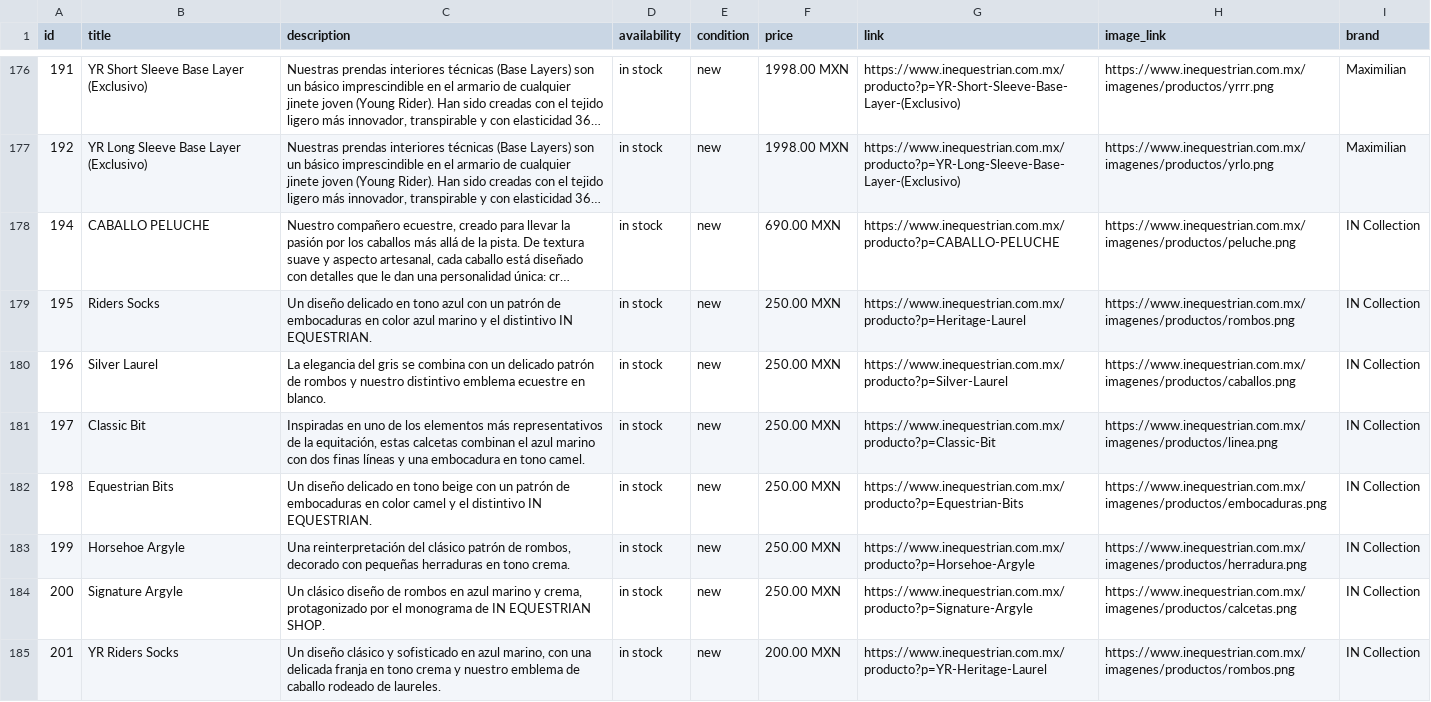
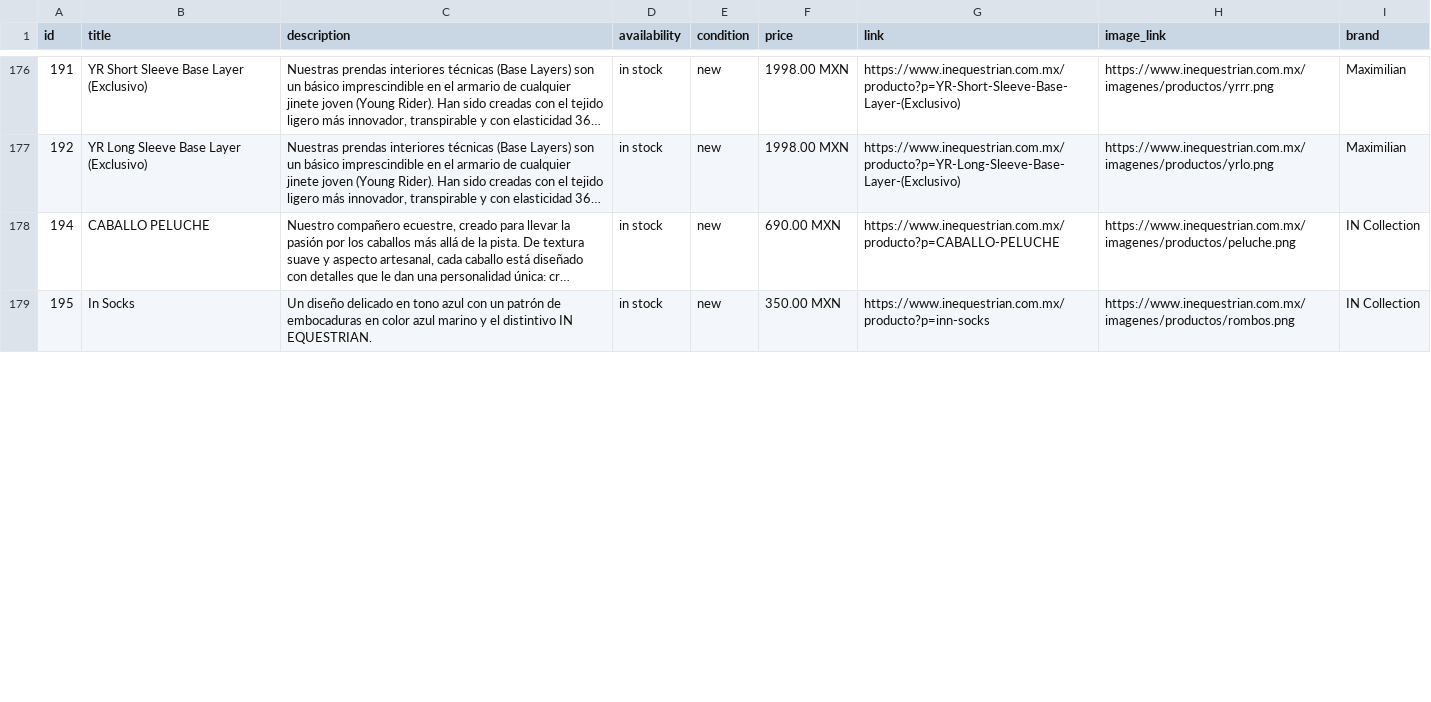
Before and after one commit to david123455789/tienda, a CSV file: catalogo-meta.csv, drawn as a sheet; only a part is shown, gaps mark what is left out; long unchanged cells end in …; the diff covers the shown part only; the diff names each change by its address in the sheet, - before the commit and + after, or states it on an @@ line.

```diff
--- a/catalogo-meta.csv
+++ b/catalogo-meta.csv
-B179 (title): Riders Socks
+B179 (title): In Socks
-F179 (price): 250.00 MXN
+F179 (price): 350.00 MXN
-G179 (link): https://www.inequestrian.com.mx/producto?p=Heritage-Laurel
+G179 (link): https://www.inequestrian.com.mx/producto?p=inn-socks
-row 180: 196 | Silver Laurel | La elegancia del gris se combina con un delicado patrón de rombos y nuestro distintivo emblema ecuestre en blanco. | in stock | new | 250.00 MXN | https://www.inequestrian.com.mx/producto?p=Silver-Laurel | https://www.inequestrian.com.mx/imagenes/productos/caballos.png | IN Collection
-row 181: 197 | Classic Bit | Inspiradas en uno de los elementos más representativos de la equitación, estas calcetas combinan el azul marino con dos finas líneas y una embocadura en tono camel. | in stock | new | 250.00 MXN | https://www.inequestrian.com.mx/producto?p=Classic-Bit | https://www.inequestrian.com.mx/imagenes/productos/linea.png | IN Collection
-row 182: 198 | Equestrian Bits | Un diseño delicado en tono beige con un patrón de embocaduras en color camel y el distintivo IN EQUESTRIAN. | in stock | new | 250.00 MXN | https://www.inequestrian.com.mx/producto?p=Equestrian-Bits | https://www.inequestrian.com.mx/imagenes/productos/embocaduras.png | IN Collection
-row 183: 199 | Horsehoe Argyle | Una reinterpretación del clásico patrón de rombos, decorado con pequeñas herraduras en tono crema. | in stock | new | 250.00 MXN | https://www.inequestrian.com.mx/producto?p=Horsehoe-Argyle | https://www.inequestrian.com.mx/imagenes/productos/herradura.png | IN Collection
-row 184: 200 | Signature Argyle | Un clásico diseño de rombos en azul marino y crema, protagonizado por el monograma de IN EQUESTRIAN SHOP. | in stock | new | 250.00 MXN | https://www.inequestrian.com.mx/producto?p=Signature-Argyle | https://www.inequestrian.com.mx/imagenes/productos/calcetas.png | IN Collection
-row 185: 201 | YR Riders Socks | Un diseño clásico y sofisticado en azul marino, con una delicada franja en tono crema y nuestro emblema de caballo rodeado de laureles. | in stock | new | 200.00 MXN | https://www.inequestrian.com.mx/producto?p=YR-Heritage-Laurel | https://www.inequestrian.com.mx/imagenes/productos/rombos.png | IN Collection
```
Also changed, not shown: 6 removed rows and 3 edited cells elsewhere in this file, 1 other file.
